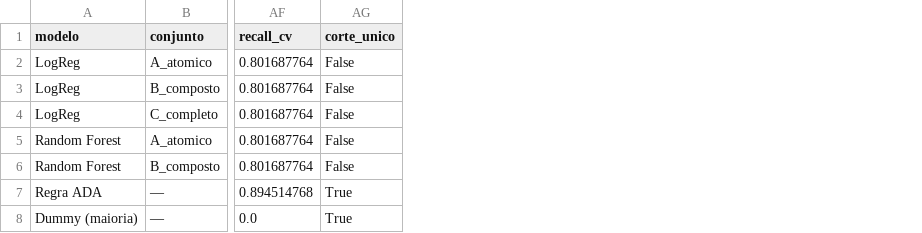
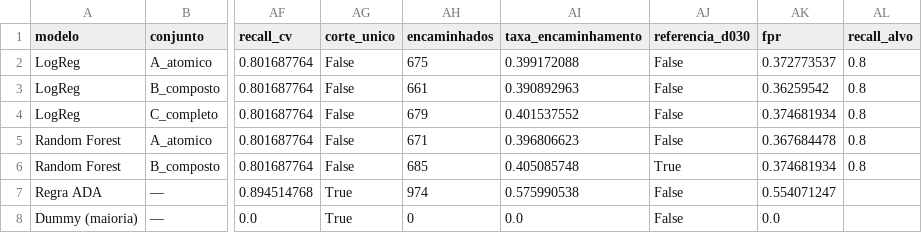
Before and after one commit to Lorenzo-Avila/hba1c-screening-pns2013, a CSV file: reports/tabelas/comparativo_consolidado.csv, drawn as a sheet; only a part is shown, gaps mark what is left out; the diff names each change by its address in the sheet, - before the commit and + after, or states it on an @@ line.

```diff
--- a/reports/tabelas/comparativo_consolidado.csv
+++ b/reports/tabelas/comparativo_consolidado.csv
+column AH (encaminhados), rows 2-8: 675 | 661 | 679 | 671 | 685 | 974 | 0
+column AI (taxa_encaminhamento), rows 2-8: 0.399172088 | 0.390892963 | 0.401537552 | 0.396806623 | 0.405085748 | 0.575990538 | 0.0
+column AJ (referencia_d030), rows 2-8: False | False | False | False | True | False | False
+column AK (fpr), rows 2-8: 0.372773537 | 0.36259542 | 0.374681934 | 0.367684478 | 0.374681934 | 0.554071247 | 0.0
+column AL (recall_alvo), rows 2-6: all 0.8
```
Also changed, not shown: reports/tabelas/equiparado_por_modelo.csv, reports/tabelas/shap_casos_locais.csv, 22 other files.
